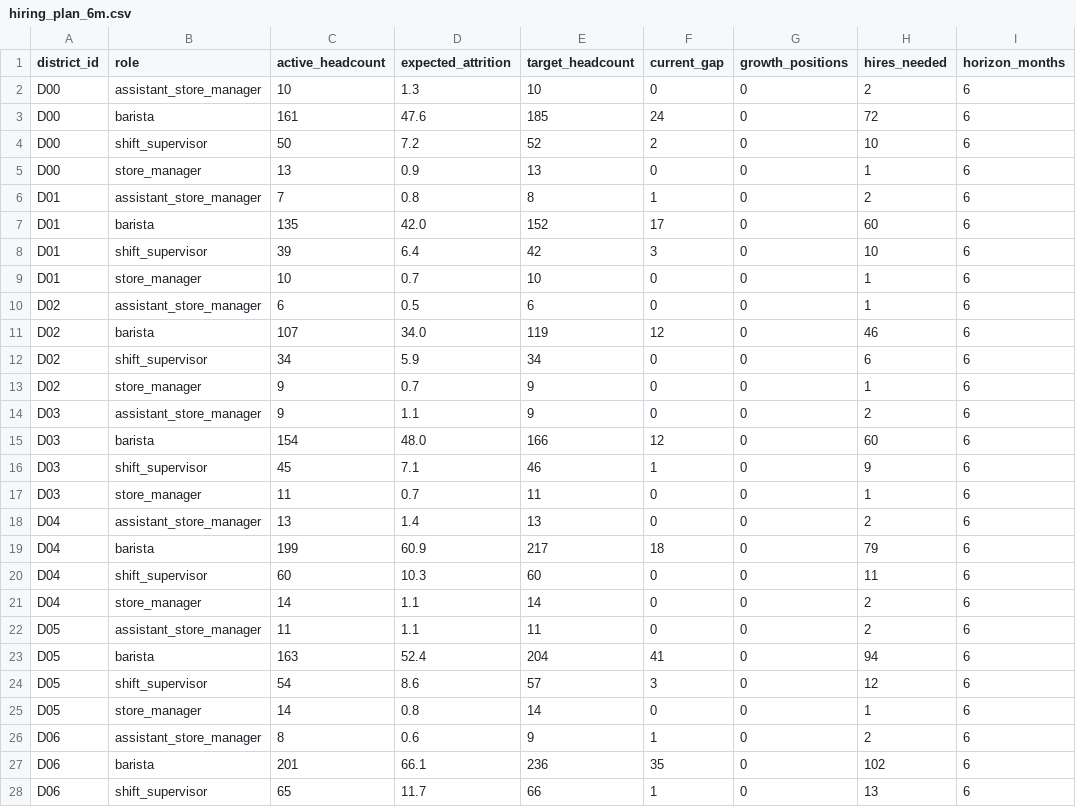
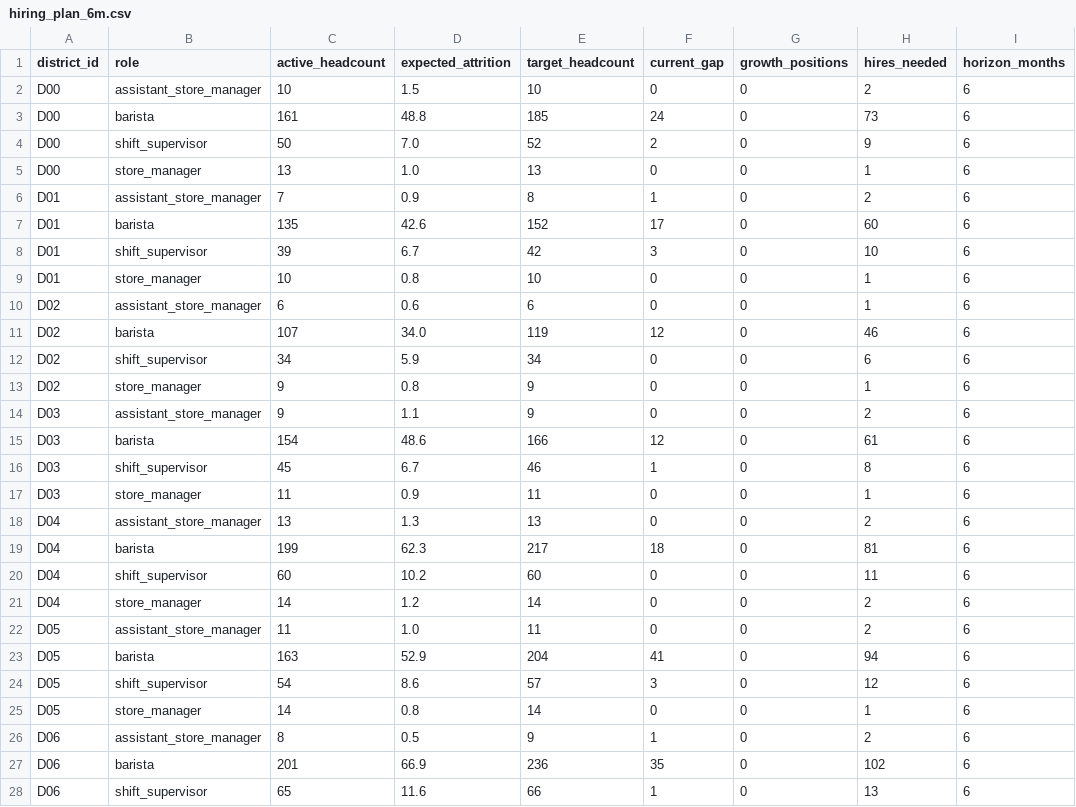
Before and after one commit to immu4989/retail-workforce-analytics, a CSV file: reports/hiring_plan_6m.csv, drawn as a sheet; only a part is shown; the diff covers the shown part only.

```diff
--- a/reports/hiring_plan_6m.csv
+++ b/reports/hiring_plan_6m.csv
@@ -1,28 +1,28 @@
 district_id,role,active_headcount,expected_attrition,target_headcount,current_gap,growth_positions,hires_needed,horizon_months
-D00,assistant_store_manager,10,1.3,10,0,0,2,6
-D00,barista,161,47.6,185,24,0,72,6
-D00,shift_supervisor,50,7.2,52,2,0,10,6
-D00,store_manager,13,0.9,13,0,0,1,6
-D01,assistant_store_manager,7,0.8,8,1,0,2,6
-D01,barista,135,42.0,152,17,0,60,6
-D01,shift_supervisor,39,6.4,42,3,0,10,6
-D01,store_manager,10,0.7,10,0,0,1,6
-D02,assistant_store_manager,6,0.5,6,0,0,1,6
+D00,assistant_store_manager,10,1.5,10,0,0,2,6
+D00,barista,161,48.8,185,24,0,73,6
+D00,shift_supervisor,50,7.0,52,2,0,9,6
+D00,store_manager,13,1.0,13,0,0,1,6
+D01,assistant_store_manager,7,0.9,8,1,0,2,6
+D01,barista,135,42.6,152,17,0,60,6
+D01,shift_supervisor,39,6.7,42,3,0,10,6
+D01,store_manager,10,0.8,10,0,0,1,6
+D02,assistant_store_manager,6,0.6,6,0,0,1,6
 D02,barista,107,34.0,119,12,0,46,6
 D02,shift_supervisor,34,5.9,34,0,0,6,6
-D02,store_manager,9,0.7,9,0,0,1,6
+D02,store_manager,9,0.8,9,0,0,1,6
 D03,assistant_store_manager,9,1.1,9,0,0,2,6
-D03,barista,154,48.0,166,12,0,60,6
-D03,shift_supervisor,45,7.1,46,1,0,9,6
-D03,store_manager,11,0.7,11,0,0,1,6
-D04,assistant_store_manager,13,1.4,13,0,0,2,6
-D04,barista,199,60.9,217,18,0,79,6
-D04,shift_supervisor,60,10.3,60,0,0,11,6
-D04,store_manager,14,1.1,14,0,0,2,6
-D05,assistant_store_manager,11,1.1,11,0,0,2,6
-D05,barista,163,52.4,204,41,0,94,6
+D03,barista,154,48.6,166,12,0,61,6
+D03,shift_supervisor,45,6.7,46,1,0,8,6
+D03,store_manager,11,0.9,11,0,0,1,6
+D04,assistant_store_manager,13,1.3,13,0,0,2,6
+D04,barista,199,62.3,217,18,0,81,6
+D04,shift_supervisor,60,10.2,60,0,0,11,6
+D04,store_manager,14,1.2,14,0,0,2,6
+D05,assistant_store_manager,11,1.0,11,0,0,2,6
+D05,barista,163,52.9,204,41,0,94,6
 D05,shift_supervisor,54,8.6,57,3,0,12,6
 D05,store_manager,14,0.8,14,0,0,1,6
-D06,assistant_store_manager,8,0.6,9,1,0,2,6
-D06,barista,201,66.1,236,35,0,102,6
-D06,shift_supervisor,65,11.7,66,1,0,13,6
+D06,assistant_store_manager,8,0.5,9,1,0,2,6
+D06,barista,201,66.9,236,35,0,102,6
+D06,shift_supervisor,65,11.6,66,1,0,13,6
```
Also changed, not shown: 23 edited cells elsewhere in this file, reports/drivers_hourly_6m.csv, reports/headcount_validation_6m.csv, 30 other files.
